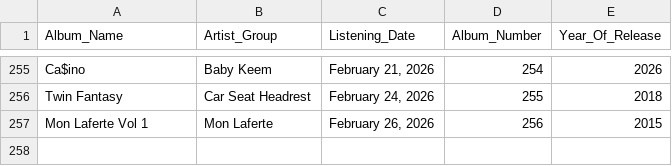
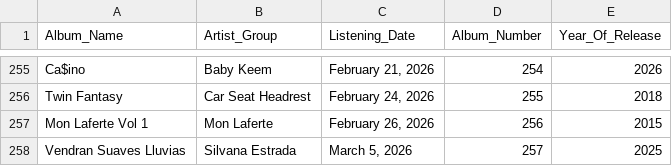
Before and after one commit to ch0fas/ch0fas.github.io, a CSV file: assets/data/albums.csv, drawn as a sheet; only a part is shown, gaps mark what is left out.

Commit message:
added VSL to mreg

```diff
--- a/assets/data/albums.csv
+++ b/assets/data/albums.csv
@@ -257 +257,2 @@ Twin Fantasy,Car Seat Headrest,"February 24, 2026",255,2018
 Mon Laferte Vol 1,Mon Laferte,"February 26, 2026",256,2015
+Vendran Suaves Lluvias,Silvana Estrada,"March 5, 2026",257,2025
```
